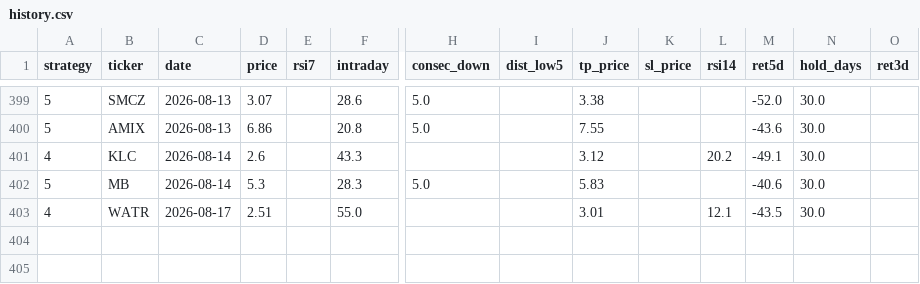
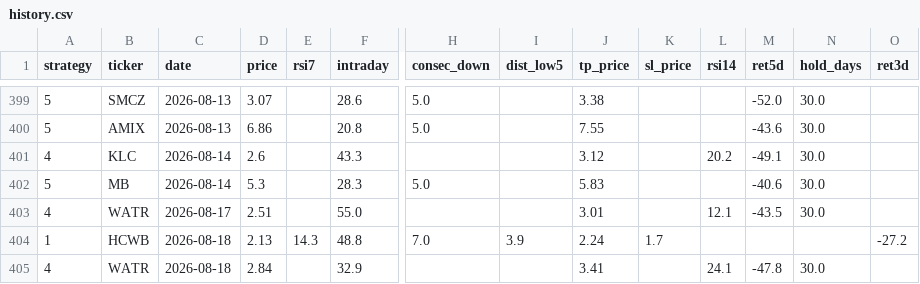
Before and after one commit to jayc950807/surge-scanner, a CSV file: data/history.csv, drawn as a sheet; only a part is shown, gaps mark what is left out; rows hold the shown columns only; the diff names each change by its address in the sheet, - before the commit and + after, or states it on an @@ line.

```diff
--- a/data/history.csv
+++ b/data/history.csv
+row 404: 1 | HCWB | 2026-08-18 | 2.13 | 14.3 | 48.8 | 7.0 | 3.9 | 2.24 | 1.7 |  |  |  | -27.2
+row 405: 4 | WATR | 2026-08-18 | 2.84 |  | 32.9 |  |  | 3.41 |  | 24.1 | -47.8 | 30.0
```
Also changed, not shown: data/closed_positions.csv, data/open_positions.csv, 3 other files.
